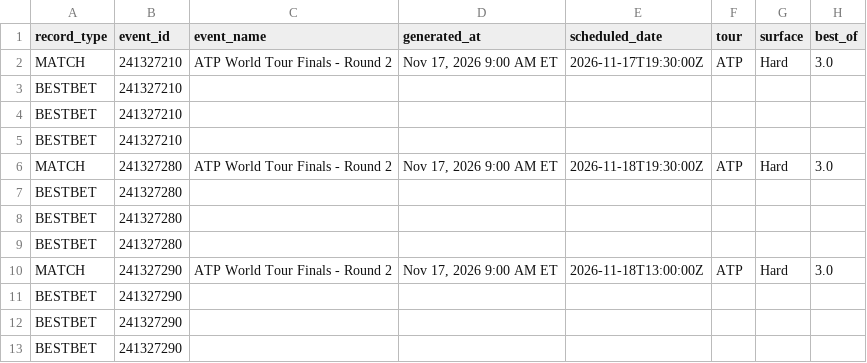
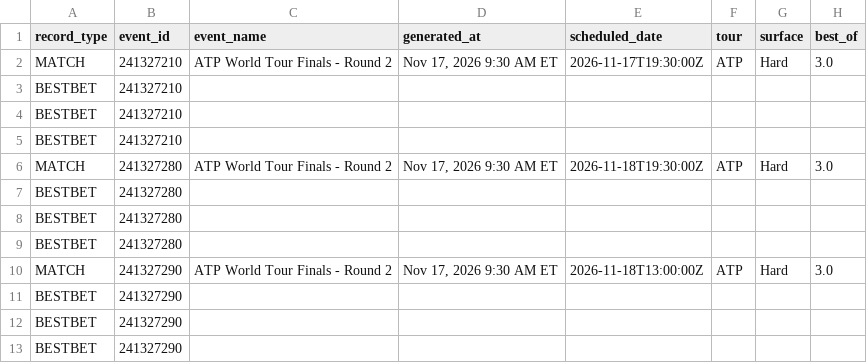
Before and after one commit to chrisgimino/tennismodel, a CSV file: slate_widget.csv, drawn as a sheet; only a part is shown; the diff names each change by its address in the sheet, - before the commit and + after, or states it on an @@ line.

Commit message:
Update slate_widget.csv — 2026-11-17 09:30 ET

```diff
--- a/slate_widget.csv
+++ b/slate_widget.csv
-D2 (generated_at): Nov 17, 2026 9:00 AM ET
+D2 (generated_at): Nov 17, 2026 9:30 AM ET
-D6 (generated_at): Nov 17, 2026 9:00 AM ET
+D6 (generated_at): Nov 17, 2026 9:30 AM ET
-D10 (generated_at): Nov 17, 2026 9:00 AM ET
+D10 (generated_at): Nov 17, 2026 9:30 AM ET
```
